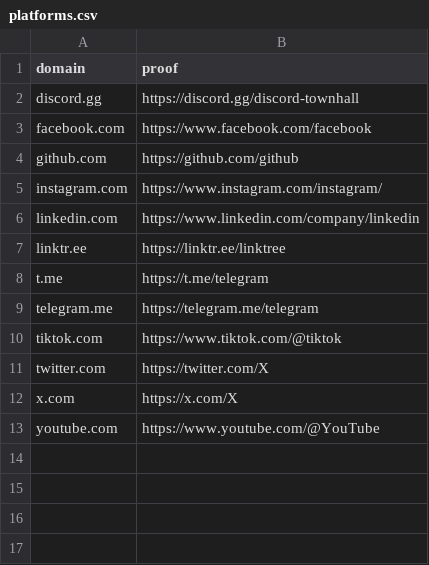
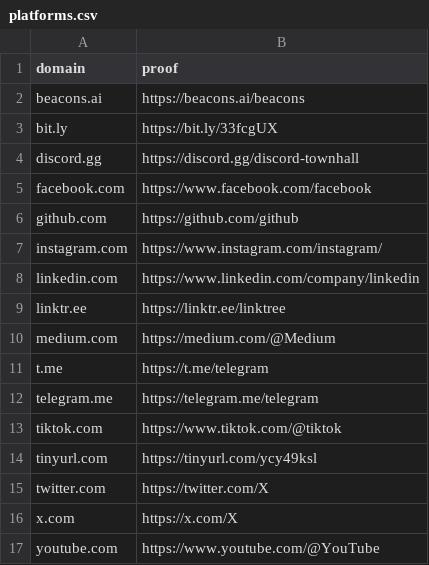
Before and after one commit to arnakoff/api, a CSV file: internal/adapter/reference/hosting/platforms.csv, drawn as a sheet.

Commit message:
feat(signal): add medium, beacons and url shorteners to the shared platforms (#181)
## Changes

- Add `medium.com`, `beacons.ai`, `bit.ly` and `tinyurl.com` to
`internal/adapter/reference/hosting/platforms.csv` (12 → 16 platforms).
A whitelist entry with a path on one of them no longer covers the whole
platform.
- Proofs, checked on 02/11/2026:
- `https://medium.com/@Medium` and `https://beacons.ai/beacons` answer
403 to `curl`, so I opened them in a browser: both show the profile
page.
- `https://bit.ly/33fcgUX` is printed in a Préfecture de la région
Île-de-France press release. `curl` gets a 301 to
`prefectures-regions.gouv.fr`.
- `https://tinyurl.com/ycy49ksl` is linked from `sosnc.gov` pages.
`curl` gets a 301 to a `youtube.com` channel.
- `docs/sources.md`, section « Plateformes d'hébergement partagées »:
now 16 platforms. It explains how each proof was checked, says a
shortener's proof is a short link, and lists no platform as left out any
more.

## Verification

- [x] `go build ./...`
- [x] `go vet ./...`
- [x] `golangci-lint run`: 0 issues
- [x] `go test -race -shuffle=on ./...`: `TestLoadReadsTheShippedList`
failed on the 4 new hosts first, then passed after the change
- [x] `go tool govulncheck ./... tool`: no vulnerabilities
- No path entry in the current `amf`, `amf-psan`, `amf-biens-divers` or
`arcep` snapshots is on the new domains.
- `go run ./cmd/eval -offline`, before → after: identical. Scams with ≥
1 `alerte` 97/185 → 97/185, with ≥ 1 `attention` 118/185 → 118/185,
legit false alerts 0/293 → 0/293, legit `alerte` 0/293 → 0/293.
- Security review (guidance mode) on the diff: data only. The list is
embedded and validated at load, the proofs are never fetched at runtime,
and the guard only gets stricter. No finding.

Part of #38.

Closes #172

```diff
--- a/internal/adapter/reference/hosting/platforms.csv
+++ b/internal/adapter/reference/hosting/platforms.csv
@@ -1,2 +1,4 @@
 domain,proof
+beacons.ai,https://beacons.ai/beacons
+bit.ly,https://bit.ly/33fcgUX
 discord.gg,https://discord.gg/discord-townhall
@@ -7,2 +9,3 @@ linkedin.com,https://www.linkedin.com/company/linkedin
 linktr.ee,https://linktr.ee/linktree
+medium.com,https://medium.com/@Medium
 t.me,https://t.me/telegram
@@ -10,2 +13,3 @@ telegram.me,https://telegram.me/telegram
 tiktok.com,https://www.tiktok.com/@tiktok
+tinyurl.com,https://tinyurl.com/ycy49ksl
 twitter.com,https://twitter.com/X
```
Also changed, not shown: 2 other files.
